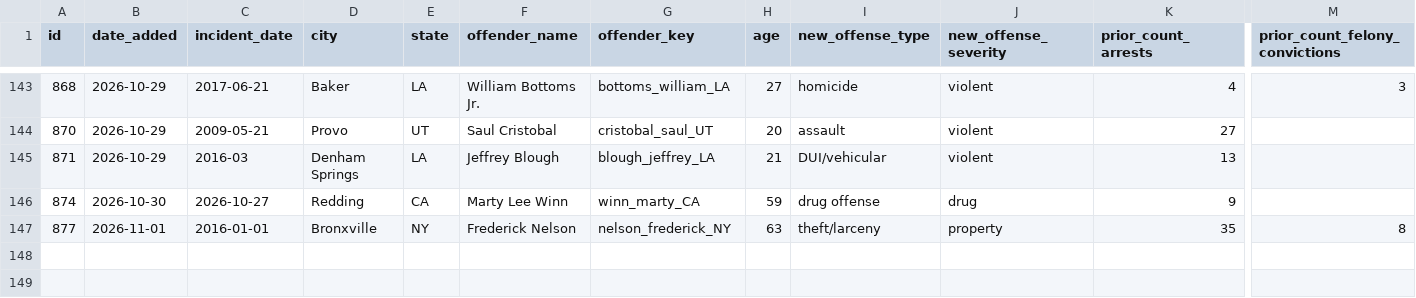
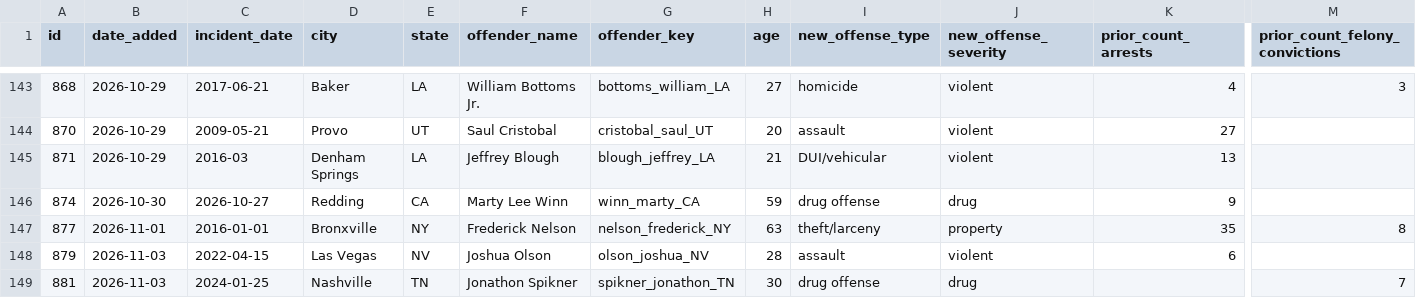
Before and after one commit to Manhattan-Institute-Labs/preventable-tragedies, a CSV file: database/data/stories.csv, drawn as a sheet; only a part is shown, gaps mark what is left out; rows hold the shown columns only; the diff names each change by its address in the sheet, - before the commit and + after, or states it on an @@ line.

```diff
--- a/database/data/stories.csv
+++ b/database/data/stories.csv
+row 148: 879 | 2026-11-03 | 2022-04-15 | Las Vegas | NV | Joshua Olson | olson_joshua_NV | 28 | assault | violent | 6
+row 149: 881 | 2026-11-03 | 2024-01-25 | Nashville | TN | Jonathon Spikner | spikner_jonathon_TN | 30 | drug offense | drug |  | 7
```
Also changed, not shown: database/data/offenders.csv, database/data/removed.csv, 18 other files.
